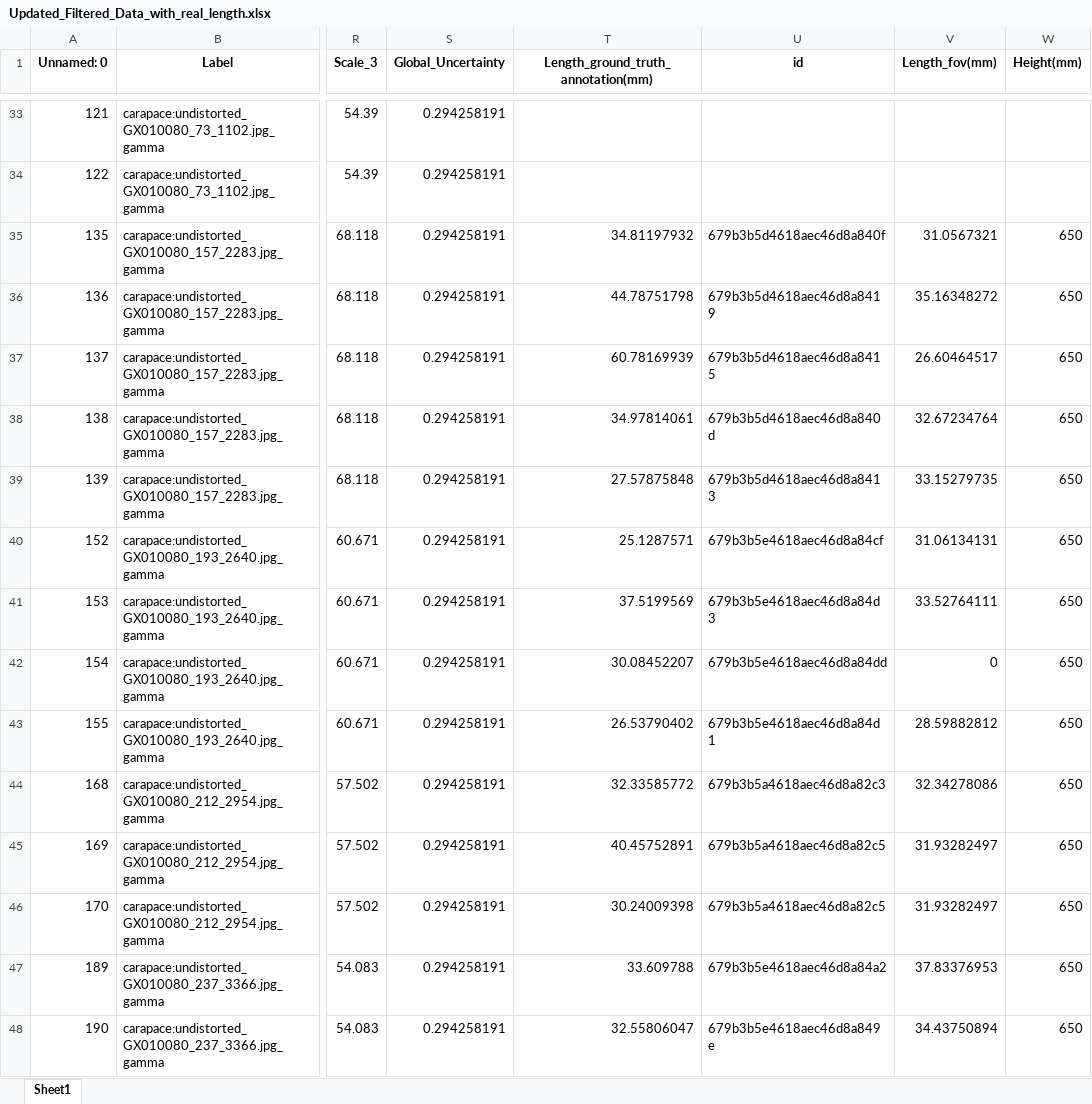
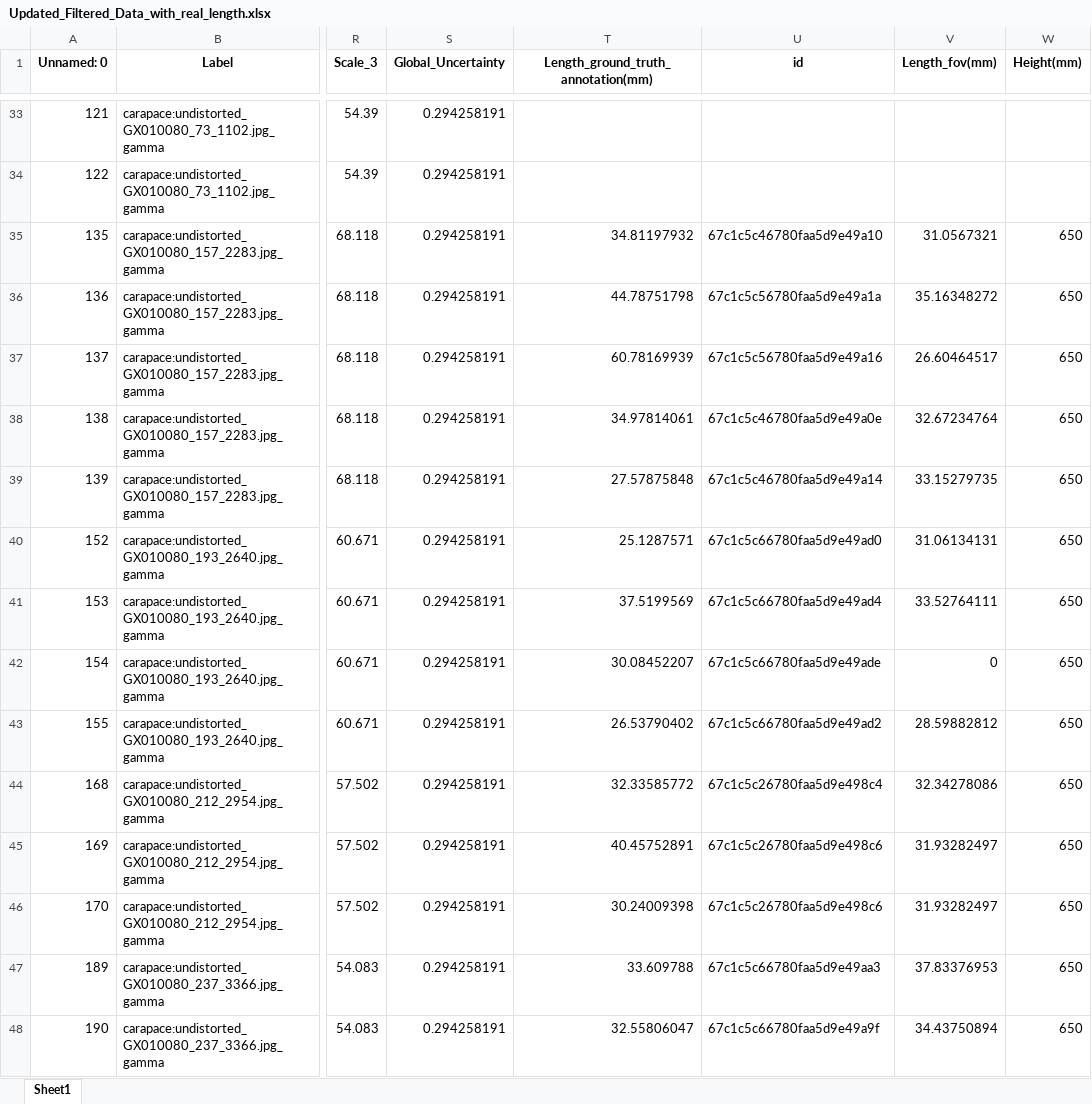
Before and after one commit to gbo999/Computer-Vision-for-Aquaculture-Monitoring-Robot, an Excel workbook: fifty_one/measurements/Updated_Filtered_Data_with_real_length.xlsx, sheet Sheet1, drawn as a sheet; only a part is shown, gaps mark what is left out; values as stored, in another font and other column widths than the file's, no borders; the diff covers the shown part only; the diff names each change by its address in the sheet, - before the commit and + after, or states it on an @@ line.

```diff
--- a/fifty_one/measurements/Updated_Filtered_Data_with_real_length.xlsx (sheet Sheet1)
+++ b/fifty_one/measurements/Updated_Filtered_Data_with_real_length.xlsx (sheet Sheet1)
-U35 (id): 679b3b5d4618aec46d8a840f
+U35 (id): 67c1c5c46780faa5d9e49a10
-U36 (id): 679b3b5d4618aec46d8a8419
+U36 (id): 67c1c5c56780faa5d9e49a1a
-U37 (id): 679b3b5d4618aec46d8a8415
+U37 (id): 67c1c5c56780faa5d9e49a16
-U38 (id): 679b3b5d4618aec46d8a840d
+U38 (id): 67c1c5c46780faa5d9e49a0e
-U39 (id): 679b3b5d4618aec46d8a8413
+U39 (id): 67c1c5c46780faa5d9e49a14
-U40 (id): 679b3b5e4618aec46d8a84cf
+U40 (id): 67c1c5c66780faa5d9e49ad0
-U41 (id): 679b3b5e4618aec46d8a84d3
+U41 (id): 67c1c5c66780faa5d9e49ad4
-U42 (id): 679b3b5e4618aec46d8a84dd
+U42 (id): 67c1c5c66780faa5d9e49ade
-U43 (id): 679b3b5e4618aec46d8a84d1
+U43 (id): 67c1c5c66780faa5d9e49ad2
-U44 (id): 679b3b5a4618aec46d8a82c3
+U44 (id): 67c1c5c26780faa5d9e498c4
-U45:U46 (id): 679b3b5a4618aec46d8a82c5
+U45:U46 (id): 67c1c5c26780faa5d9e498c6
-U47 (id): 679b3b5e4618aec46d8a84a2
+U47 (id): 67c1c5c66780faa5d9e49aa3
-U48 (id): 679b3b5e4618aec46d8a849e
+U48 (id): 67c1c5c66780faa5d9e49a9f
```
Also changed, not shown: 143 edited cells elsewhere in this sheet, fifty_one/measurements/Updated_full_Filtered_Data_with_real_length.xlsx, fifty_one/measurements/updated_filtered_data_with_lengths.xlsx, 32 other files.
